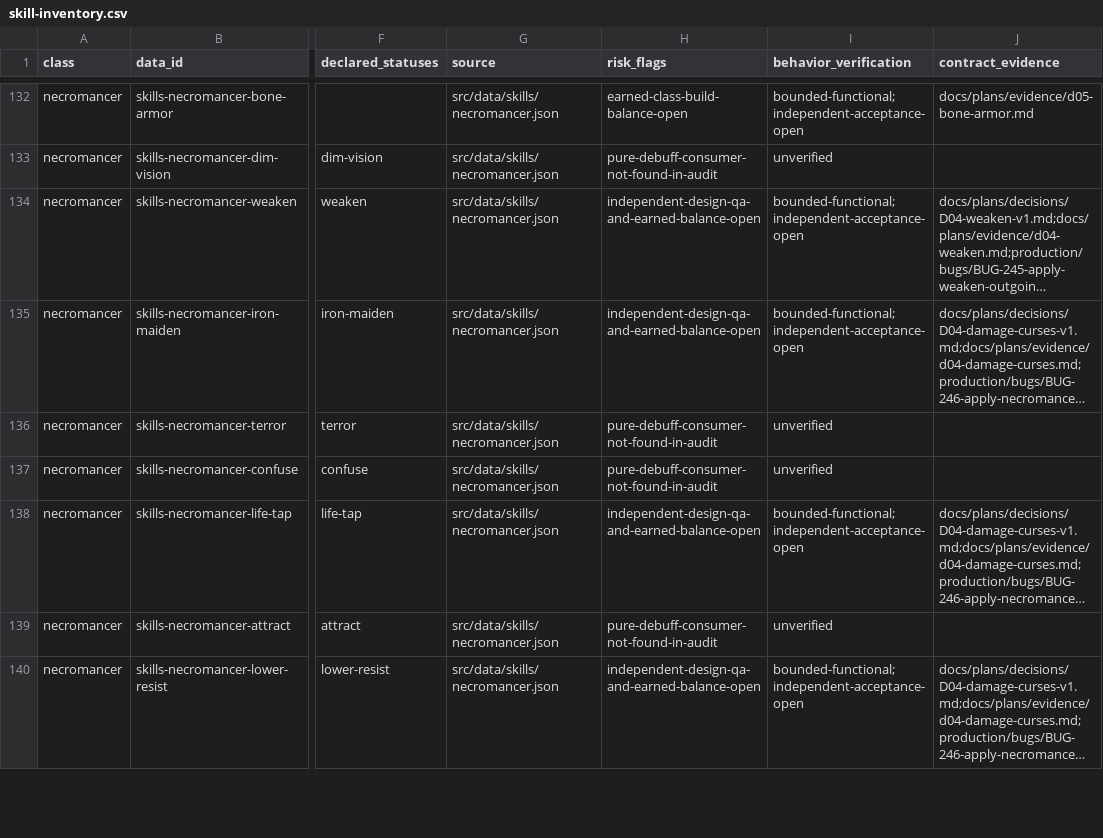
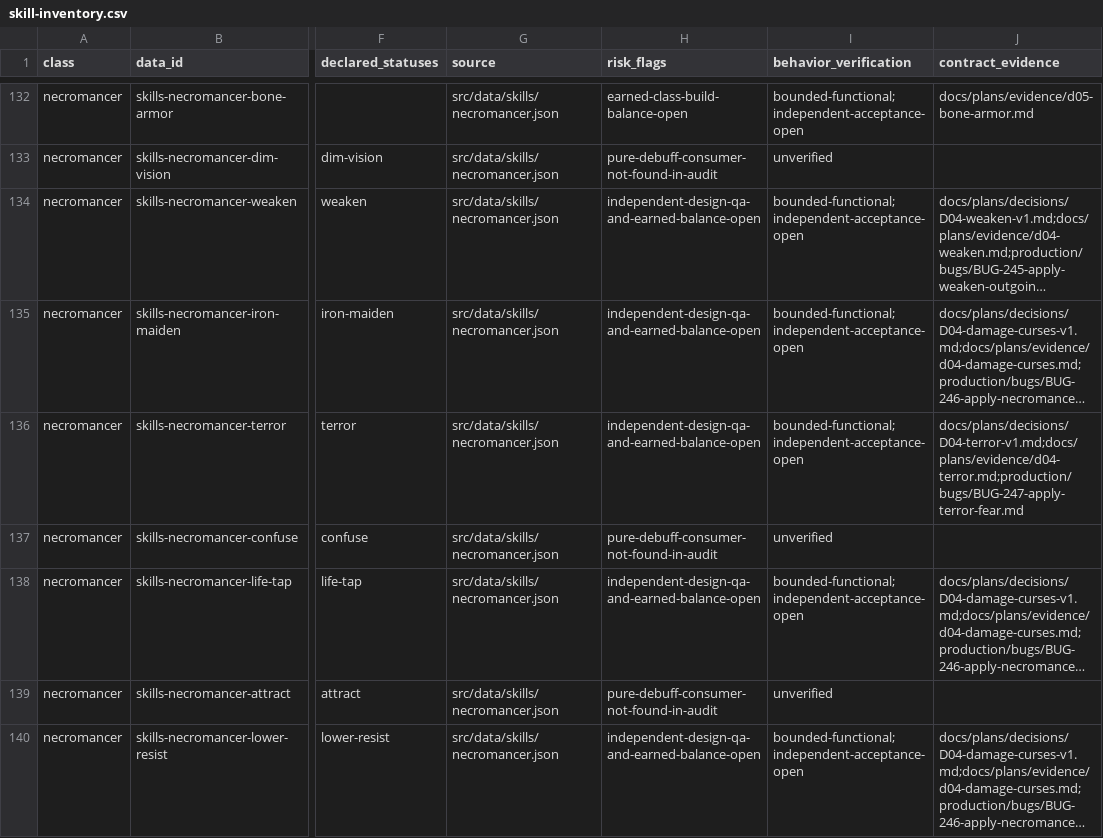
Before and after one commit to phoenixzqy/D2H5TextGame, a CSV file: docs/plans/skill-inventory.csv, drawn as a sheet; only a part is shown, gaps mark what is left out; long unchanged cells end in …; the diff names each change by its address in the sheet, - before the commit and + after, or states it on an @@ line.

```diff
--- a/docs/plans/skill-inventory.csv
+++ b/docs/plans/skill-inventory.csv
-H136 (risk_flags): pure-debuff-consumer-not-found-in-audit
+H136 (risk_flags): independent-design-qa-and-earned-balance-open
-I136 (behavior_verification): unverified
+I136 (behavior_verification): bounded-functional;independent-acceptance-open
-J136 (contract_evidence): (empty)
+J136 (contract_evidence): docs/plans/decisions/D04-terror-v1.md;docs/plans/evidence/d04-terror.md;production/bugs/BUG-247-apply-terror-fear.md
```
Also changed, not shown: 37 other files.
